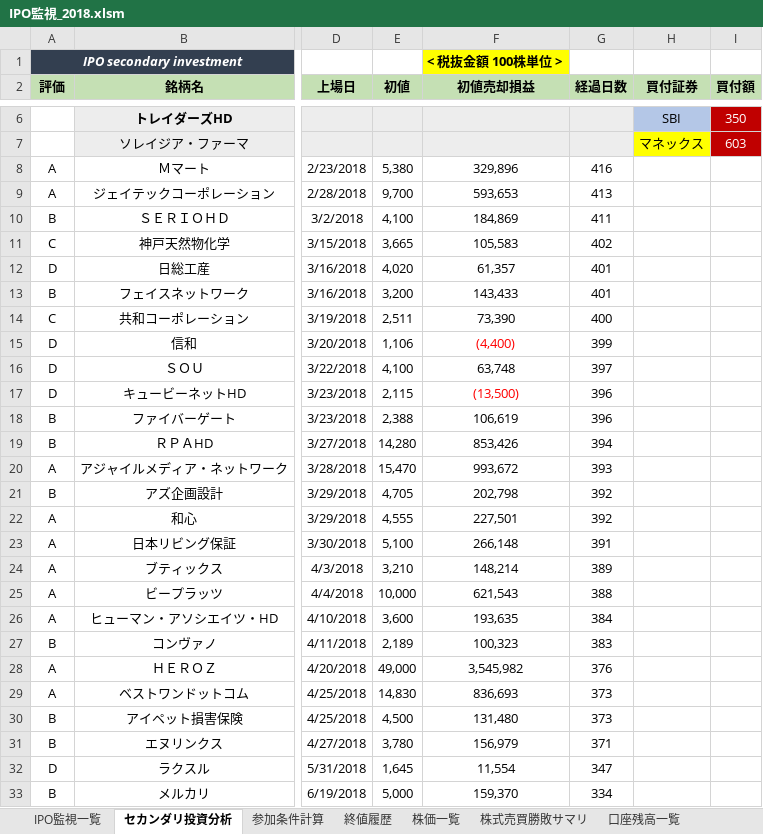
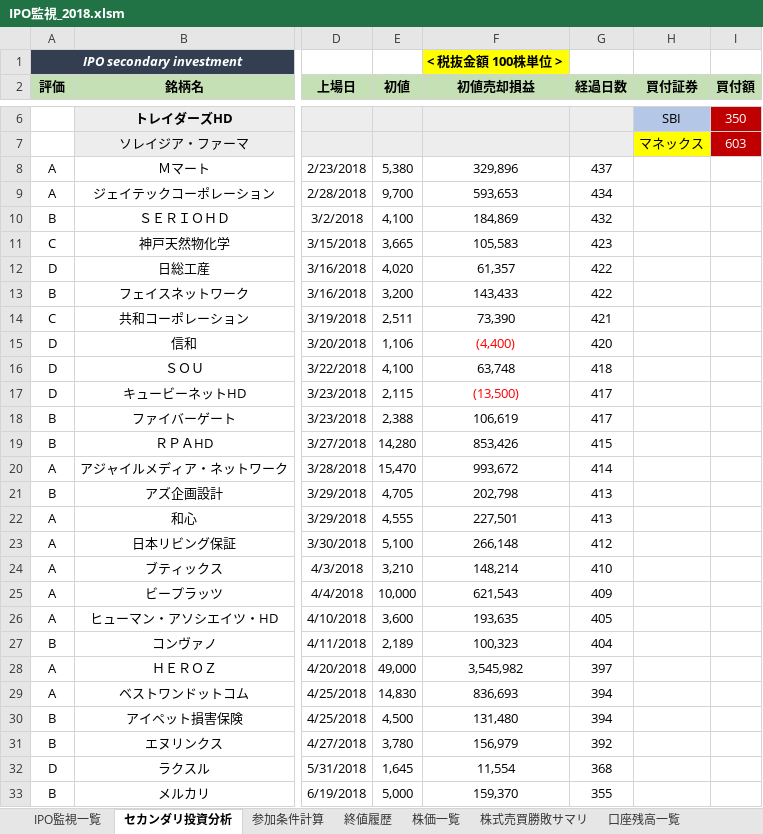
Before and after one commit to tarookyu/IPO, an Excel workbook: IPO監視_2018.xlsm, sheet セカンダリ投資分析, drawn as a sheet; only a part is shown, gaps mark what is left out; values as stored, in another font and other column widths than the file's, no borders; the diff covers the shown part only; the diff names each change by its address in the sheet, - before the commit and + after, or states it on an @@ line.

```diff
--- a/IPO監視_2018.xlsm (sheet セカンダリ投資分析)
+++ b/IPO監視_2018.xlsm (sheet セカンダリ投資分析)
-G8 (経過日数): 416
+G8 (経過日数): 437
-G9 (経過日数): 413
+G9 (経過日数): 434
-G10 (経過日数): 411
+G10 (経過日数): 432
-G11 (経過日数): 402
+G11 (経過日数): 423
-G12:G13 (経過日数): 401
+G12:G13 (経過日数): 422
-G14 (経過日数): 400
+G14 (経過日数): 421
-G15 (経過日数): 399
+G15 (経過日数): 420
-G16 (経過日数): 397
+G16 (経過日数): 418
-G17:G18 (経過日数): 396
+G17:G18 (経過日数): 417
-G19 (経過日数): 394
+G19 (経過日数): 415
-G20 (経過日数): 393
+G20 (経過日数): 414
-G21:G22 (経過日数): 392
+G21:G22 (経過日数): 413
-G23 (経過日数): 391
+G23 (経過日数): 412
-G24 (経過日数): 389
+G24 (経過日数): 410
-G25 (経過日数): 388
+G25 (経過日数): 409
-G26 (経過日数): 384
+G26 (経過日数): 405
-G27 (経過日数): 383
+G27 (経過日数): 404
-G28 (経過日数): 376
+G28 (経過日数): 397
-G29:G30 (経過日数): 373
+G29:G30 (経過日数): 394
-G31 (経過日数): 371
+G31 (経過日数): 392
-G32 (経過日数): 347
+G32 (経過日数): 368
-G33 (経過日数): 334
+G33 (経過日数): 355
```
Also changed, not shown: 67 edited cells elsewhere in this sheet, sheet 口座残高一覧, hidden cells, charts or pictures, 1 other file.
